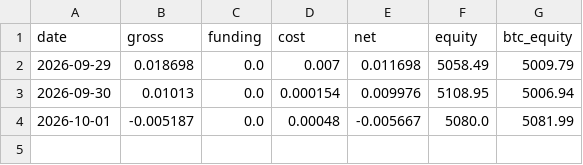
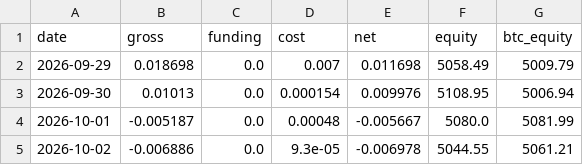
Before and after one commit to paulfryy/glass-box, a CSV file: lab/controls/basket/equity.csv, drawn as a sheet.

```diff
--- a/lab/controls/basket/equity.csv
+++ b/lab/controls/basket/equity.csv
@@ -4 +4,2 @@ date,gross,funding,cost,net,equity,btc_equity
 2026-10-01,-0.005187,0.0,0.00048,-0.005667,5080.0,5081.99
+2026-10-02,-0.006886,0.0,9.3e-05,-0.006978,5044.55,5061.21
```
Also changed, not shown: lab/controls/longonly/equity.csv, lab/data/closes.csv, 4 other files.
